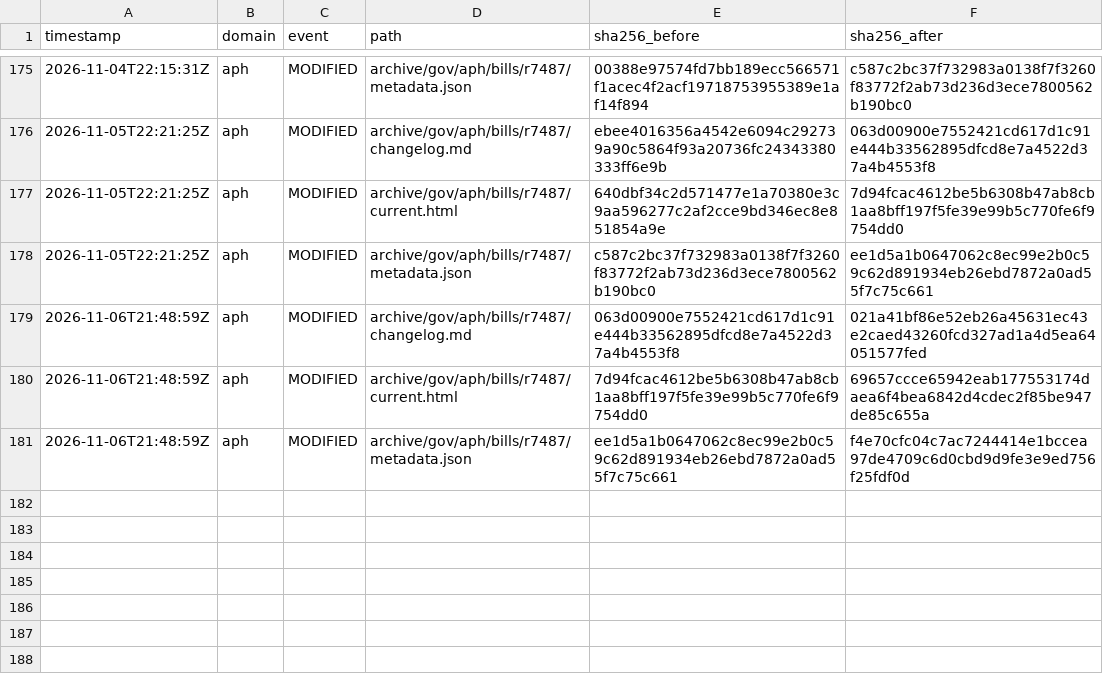
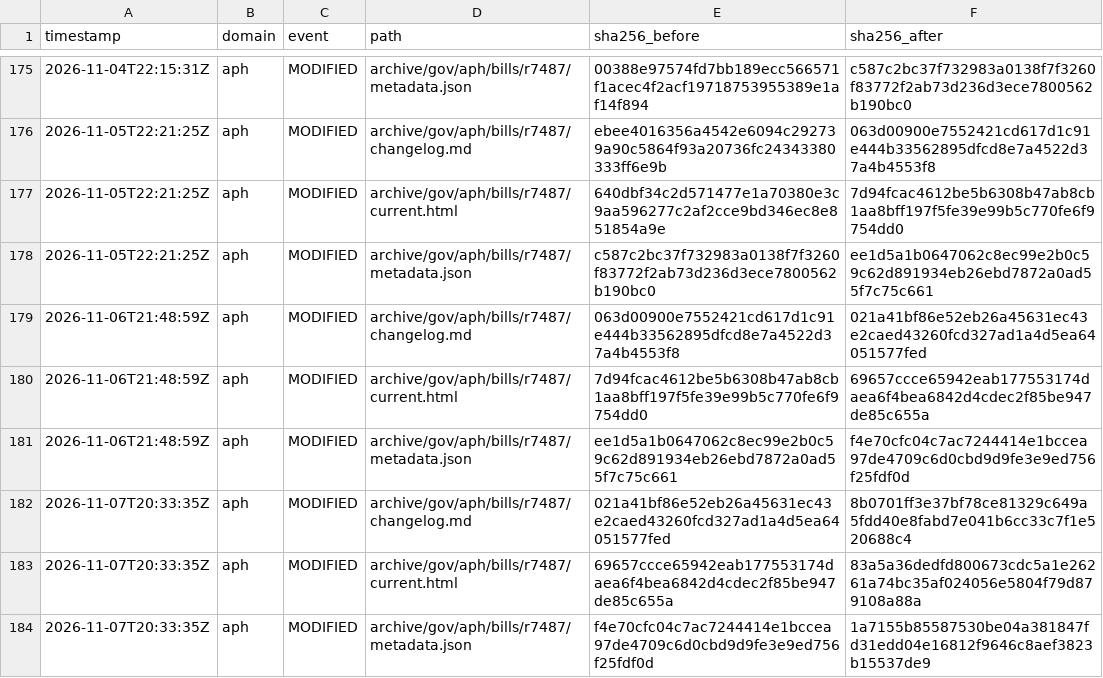
Before and after one commit to myNDISwiki/MyNDIS, a CSV file: archive/reports/aph/change-ledger.csv, drawn as a sheet; only a part is shown, gaps mark what is left out; the diff names each change by its address in the sheet, - before the commit and + after, or states it on an @@ line.

```diff
--- a/archive/reports/aph/change-ledger.csv
+++ b/archive/reports/aph/change-ledger.csv
+row 182: 2026-11-07T20:33:35Z | aph | MODIFIED | archive/gov/aph/bills/r7487/changelog.md | 021a41bf86e52eb26a45631ec43e2caed43260fcd327ad1a4d5ea64051577fed | 8b0701ff3e37bf78ce81329c649a5fdd40e8fabd7e041b6cc33c7f1e520688c4
+row 183: 2026-11-07T20:33:35Z | aph | MODIFIED | archive/gov/aph/bills/r7487/current.html | 69657ccce65942eab177553174daea6f4bea6842d4cdec2f85be947de85c655a | 83a5a36dedfd800673cdc5a1e26261a74bc35af024056e5804f79d879108a88a
+row 184: 2026-11-07T20:33:35Z | aph | MODIFIED | archive/gov/aph/bills/r7487/metadata.json | f4e70cfc04c7ac7244414e1bccea97de4709c6d0cbd9d9fe3e9ed756f25fdf0d | 1a7155b85587530be04a381847fd31edd04e16812f9646c8aef3823b15537de9
```
Also changed, not shown: archive/reports/engage-ndis/change-ledger.csv, archive/reports/ndia/change-ledger.csv, 35 other files.
